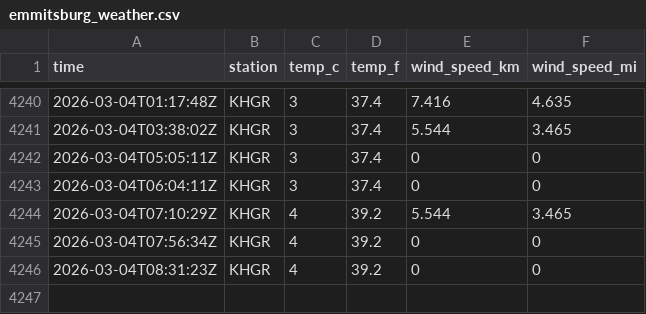
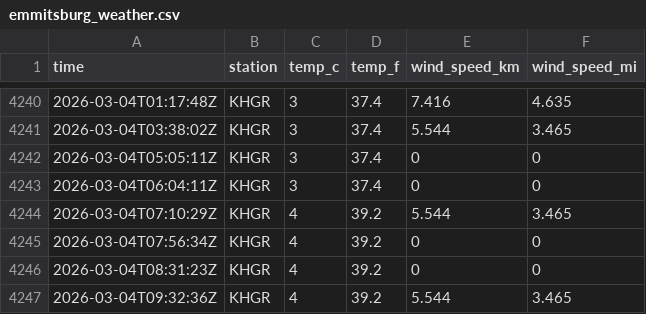
Before and after one commit to tlwksj/data330-weathercollection, a CSV file: data/emmitsburg_weather.csv, drawn as a sheet; only a part is shown, gaps mark what is left out.

```diff
--- a/data/emmitsburg_weather.csv
+++ b/data/emmitsburg_weather.csv
@@ -4246 +4246,2 @@ time,station,temp_c,temp_f,wind_speed_km,wind_speed_mi
 2026-03-04T08:31:23Z,KHGR,4,39.2,0,0
+2026-03-04T09:32:36Z,KHGR,4,39.2,5.544,3.465
```
